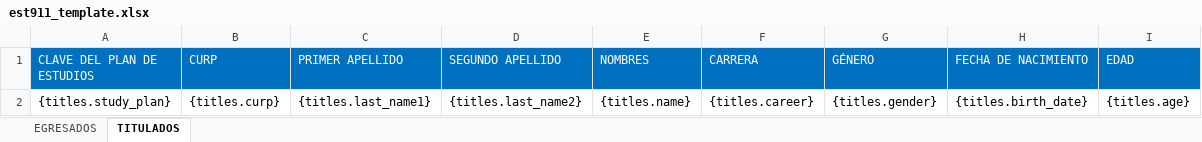
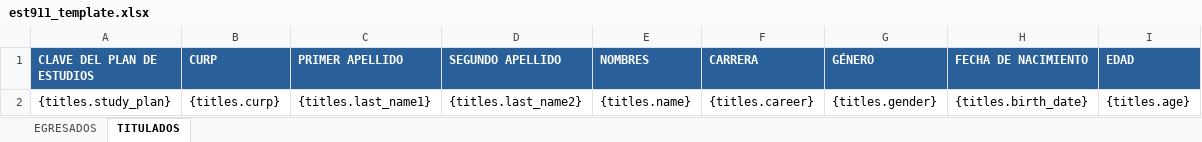
Before and after one commit to Miwi64/Sistema-CT, an Excel workbook: frontend-next/public/templates/est911_template.xlsx, sheet TITULADOS, drawn as a sheet; values as stored, in another font and other column widths than the file's, no borders; the diff names each change by its address in the sheet, - before the commit and + after, or states it on an @@ line.

```diff
--- a/frontend-next/public/templates/est911_template.xlsx (sheet TITULADOS)
+++ b/frontend-next/public/templates/est911_template.xlsx (sheet TITULADOS)
@@ A1:I1 fill: #0070C0 → #2A6099, bold: off → on @@
```
Also changed, not shown: sheet EGRESADOS, frontend-next/public/templates/gob_template.xlsx, 1 other file.
